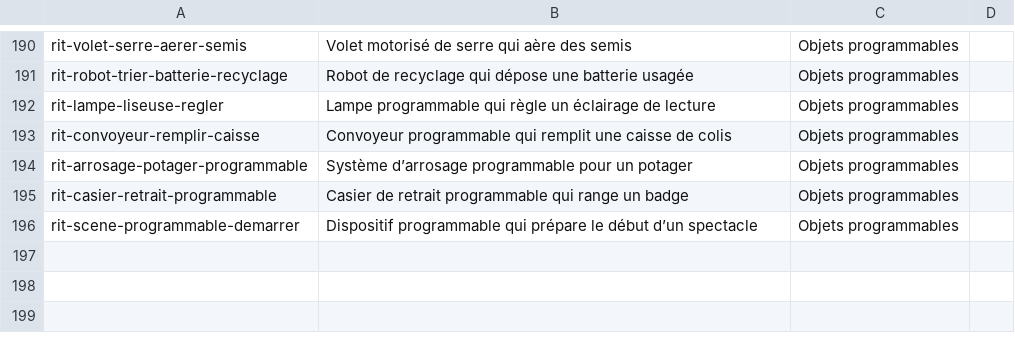
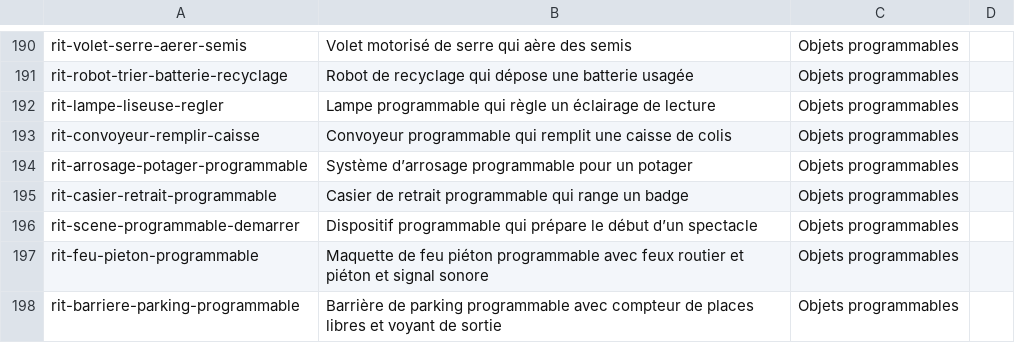
Before and after one commit to Pascal-Flores/origamia, a CSV file: src/doc/Rituels mise en situation 2fde829b367e8096b257d7b5168f2fc4_all.csv, drawn as a sheet; only a part is shown, gaps mark what is left out.

Commit message:
Ajouter deux situations programmables de simulation

```diff
--- a/src/doc/Rituels mise en situation 2fde829b367e8096b257d7b5168f2fc4_all.csv
+++ b/src/doc/Rituels mise en situation 2fde829b367e8096b257d7b5168f2fc4_all.csv
@@ -198 +198,3 @@ rit-casier-retrait-programmable,Casier de retrait programmable qui range un badg
 rit-scene-programmable-demarrer,Dispositif programmable qui prépare le début d’un spectacle,Objets programmables,
+rit-feu-pieton-programmable,Maquette de feu piéton programmable avec feux routier et piéton et signal sonore,Objets programmables,
+rit-barriere-parking-programmable,Barrière de parking programmable avec compteur de places libres et voyant de sortie,Objets programmables,
```
